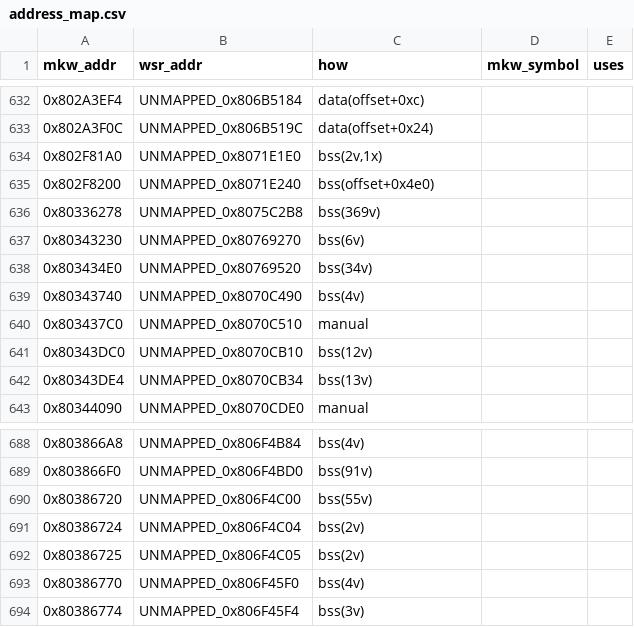
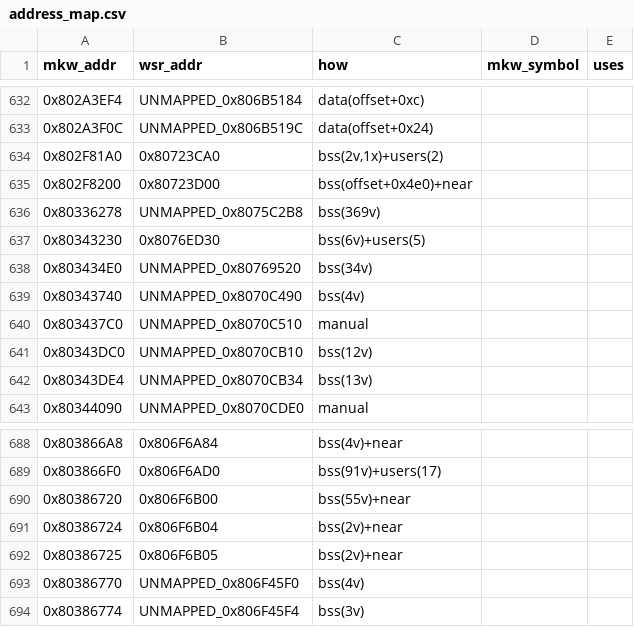
Before and after one commit to gregorywaaka-commits/ResortCompiled, a CSV file: projects/wsr-sp2e01/address_map.csv, drawn as a sheet; only a part is shown, gaps mark what is left out; the diff covers the shown part only.

```diff
--- a/projects/wsr-sp2e01/address_map.csv
+++ b/projects/wsr-sp2e01/address_map.csv
@@ -633,6 +633,6 @@ mkw_addr,wsr_addr,how,mkw_symbol,uses
 0x802A3F0C,UNMAPPED_0x806B519C,data(offset+0x24),,
-0x802F81A0,UNMAPPED_0x8071E1E0,"bss(2v,1x)",,
-0x802F8200,UNMAPPED_0x8071E240,bss(offset+0x4e0),,
+0x802F81A0,0x80723CA0,"bss(2v,1x)+users(2)",,
+0x802F8200,0x80723D00,bss(offset+0x4e0)+near,,
 0x80336278,UNMAPPED_0x8075C2B8,bss(369v),,
-0x80343230,UNMAPPED_0x80769270,bss(6v),,
+0x80343230,0x8076ED30,bss(6v)+users(5),,
 0x803434E0,UNMAPPED_0x80769520,bss(34v),,
@@ -688,6 +688,6 @@ mkw_addr,wsr_addr,how,mkw_symbol,uses
-0x803866A8,UNMAPPED_0x806F4B84,bss(4v),,
-0x803866F0,UNMAPPED_0x806F4BD0,bss(91v),,
-0x80386720,UNMAPPED_0x806F4C00,bss(55v),,
-0x80386724,UNMAPPED_0x806F4C04,bss(2v),,
-0x80386725,UNMAPPED_0x806F4C05,bss(2v),,
+0x803866A8,0x806F6A84,bss(4v)+near,,
+0x803866F0,0x806F6AD0,bss(91v)+users(17),,
+0x80386720,0x806F6B00,bss(55v)+near,,
+0x80386724,0x806F6B04,bss(2v)+near,,
+0x80386725,0x806F6B05,bss(2v)+near,,
 0x80386770,UNMAPPED_0x806F45F0,bss(4v),,
```
Also changed, not shown: 64 edited cells elsewhere in this file, 1 other file.
